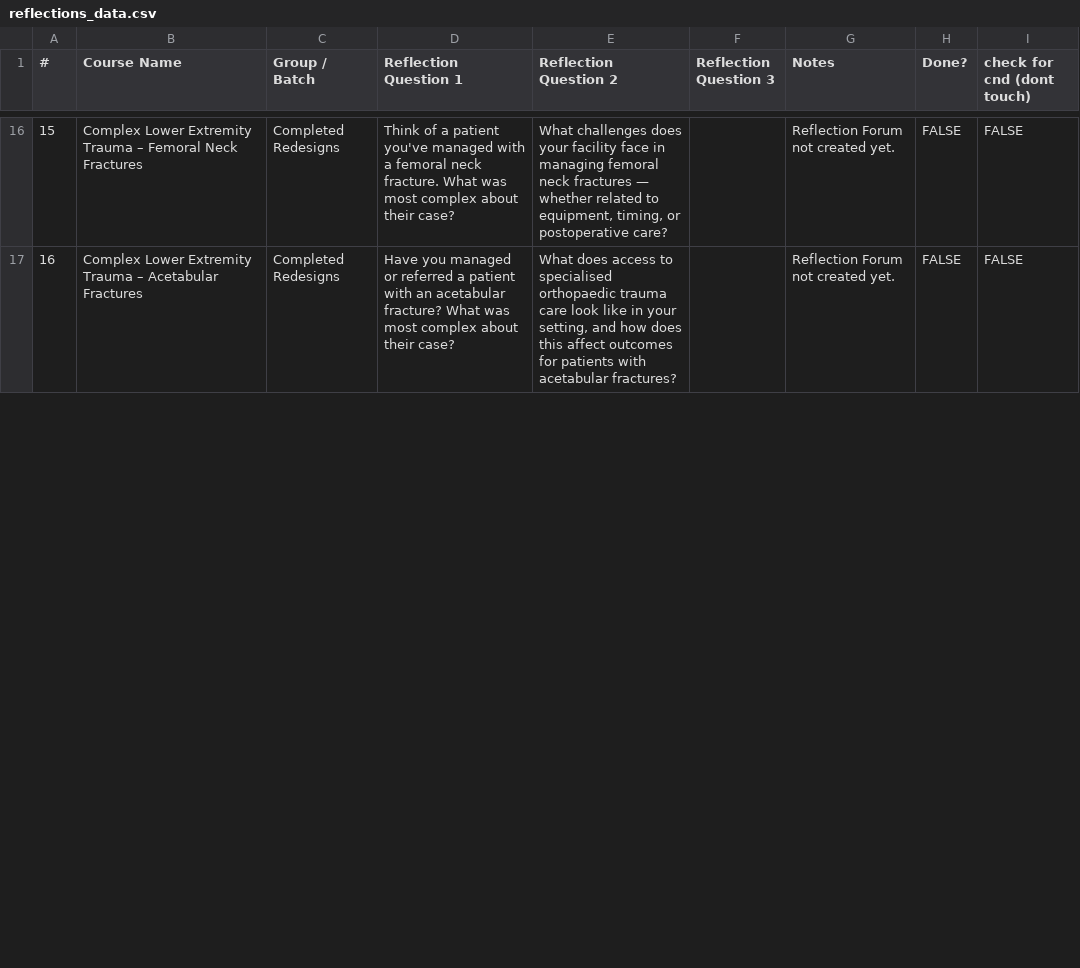
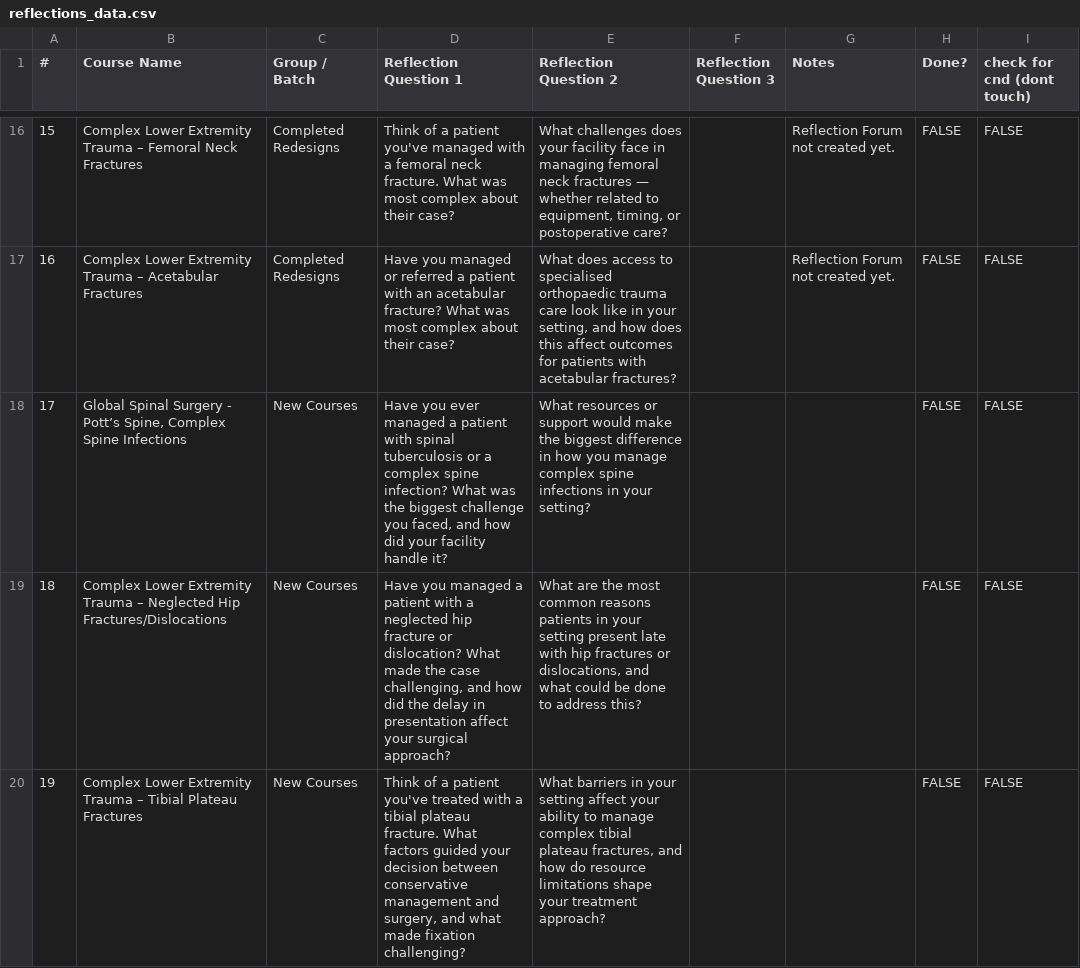
Before and after one commit to codendesigner-hash/cnd-surg-refl-at-4784, a CSV file: reflections_data.csv, drawn as a sheet; only a part is shown, gaps mark what is left out; the diff covers the shown part only; the diff names each change by its address in the sheet, - before the commit and + after, or states it on an @@ line.

```diff
--- a/reflections_data.csv
+++ b/reflections_data.csv
+row 18: 17 | Global Spinal Surgery - Pott’s Spine, Complex Spine Infections | New Courses | Have you ever managed a patient with spinal tuberculosis or a complex spine infection? What was the biggest challenge you faced, and how did your facility handle it? | What resources or support would make the biggest difference in how you manage complex spine infections in your setting? |  |  | FALSE | FALSE
+row 19: 18 | Complex Lower Extremity Trauma – Neglected Hip Fractures/Dislocations | New Courses | Have you managed a patient with a neglected hip fracture or dislocation? What made the case challenging, and how did the delay in presentation affect your surgical approach? | What are the most common reasons patients in your setting present late with hip fractures or dislocations, and what could be done to address this? |  |  | FALSE | FALSE
+row 20: 19 | Complex Lower Extremity Trauma – Tibial Plateau Fractures | New Courses | Think of a patient you've treated with a tibial plateau fracture. What factors guided your decision between conservative management and surgery, and what made fixation challenging? | What barriers in your setting affect your ability to manage complex tibial plateau fractures, and how do resource limitations shape your treatment approach? |  |  | FALSE | FALSE
```
Also changed, not shown: 2 added rows and row numbers in column A elsewhere in this file.
